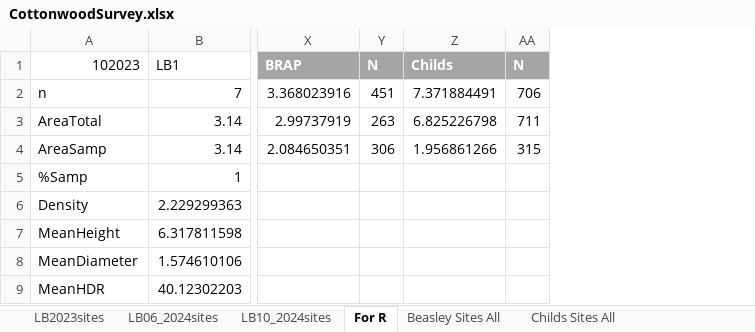
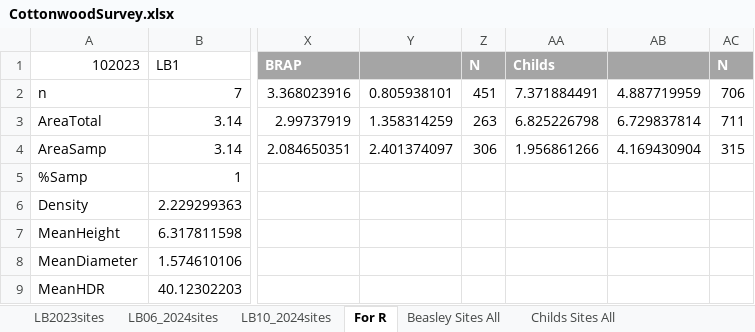
Before and after one commit to quentinmccalla1/Thesis, an Excel workbook: PopfreSurvey/CottonwoodSurvey.xlsx, sheet For R, drawn as a sheet; only a part is shown, gaps mark what is left out; values as stored, in another font and other column widths than the file's, no borders; charts and pictures not drawn; the diff names each change by its address in the sheet, - before the commit and + after, or states it on an @@ line.

```diff
--- a/PopfreSurvey/CottonwoodSurvey.xlsx (sheet For R)
+++ b/PopfreSurvey/CottonwoodSurvey.xlsx (sheet For R)
+column Y, rows 2-4: 0.805938101 | 1.358314259 | 2.401374097
+column AB, rows 2-4: 4.887719959 | 6.729837814 | 4.169430904
```
Also changed, not shown: charts or pictures, 4 other files.
